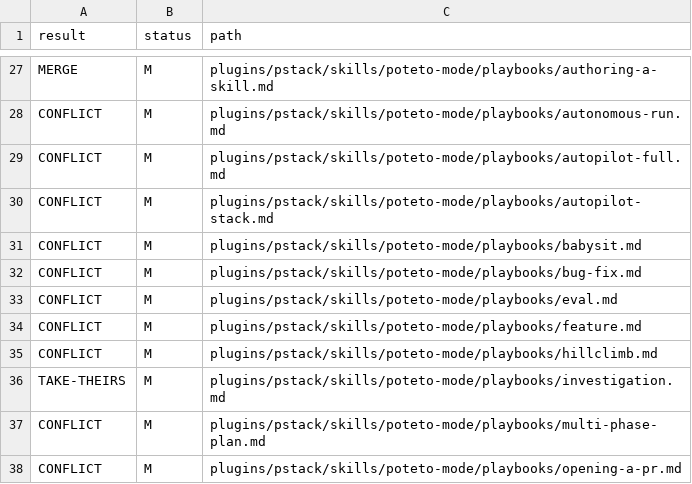
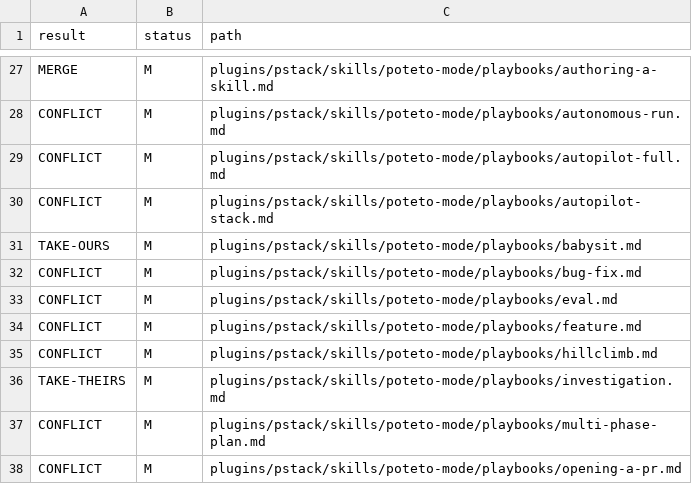
Before and after one commit to gannonh/open-pstack, a TSV file: docs/upstream-0.15.0-merge-report.tsv, drawn as a sheet; only a part is shown, gaps mark what is left out.

```diff
--- a/docs/upstream-0.15.0-merge-report.tsv
+++ b/docs/upstream-0.15.0-merge-report.tsv
@@ -30,3 +30,3 @@ CONFLICT	M	plugins/pstack/skills/poteto-mode/playbooks/autopilot-full.md
 CONFLICT	M	plugins/pstack/skills/poteto-mode/playbooks/autopilot-stack.md
-CONFLICT	M	plugins/pstack/skills/poteto-mode/playbooks/babysit.md
+TAKE-OURS	M	plugins/pstack/skills/poteto-mode/playbooks/babysit.md
 CONFLICT	M	plugins/pstack/skills/poteto-mode/playbooks/bug-fix.md
```
